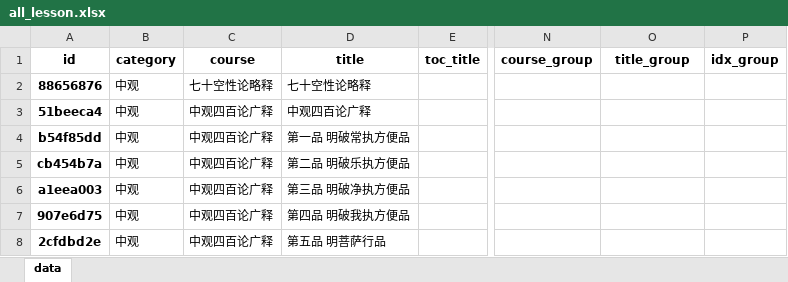
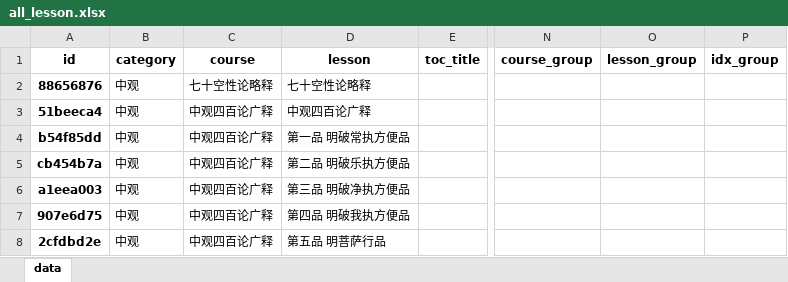
Before and after one commit to hliuleo/lamatxt, an Excel workbook: all_lesson.xlsx, sheet data, drawn as a sheet; only a part is shown, gaps mark what is left out; values as stored, in another font and other column widths than the file's, no borders; the diff names each change by its address in the sheet, - before the commit and + after, or states it on an @@ line.

```diff
--- a/all_lesson.xlsx (sheet data)
+++ b/all_lesson.xlsx (sheet data)
-D1: title
+D1: lesson
-O1: title_group
+O1: lesson_group
```
Also changed, not shown: all_course.xlsx.
